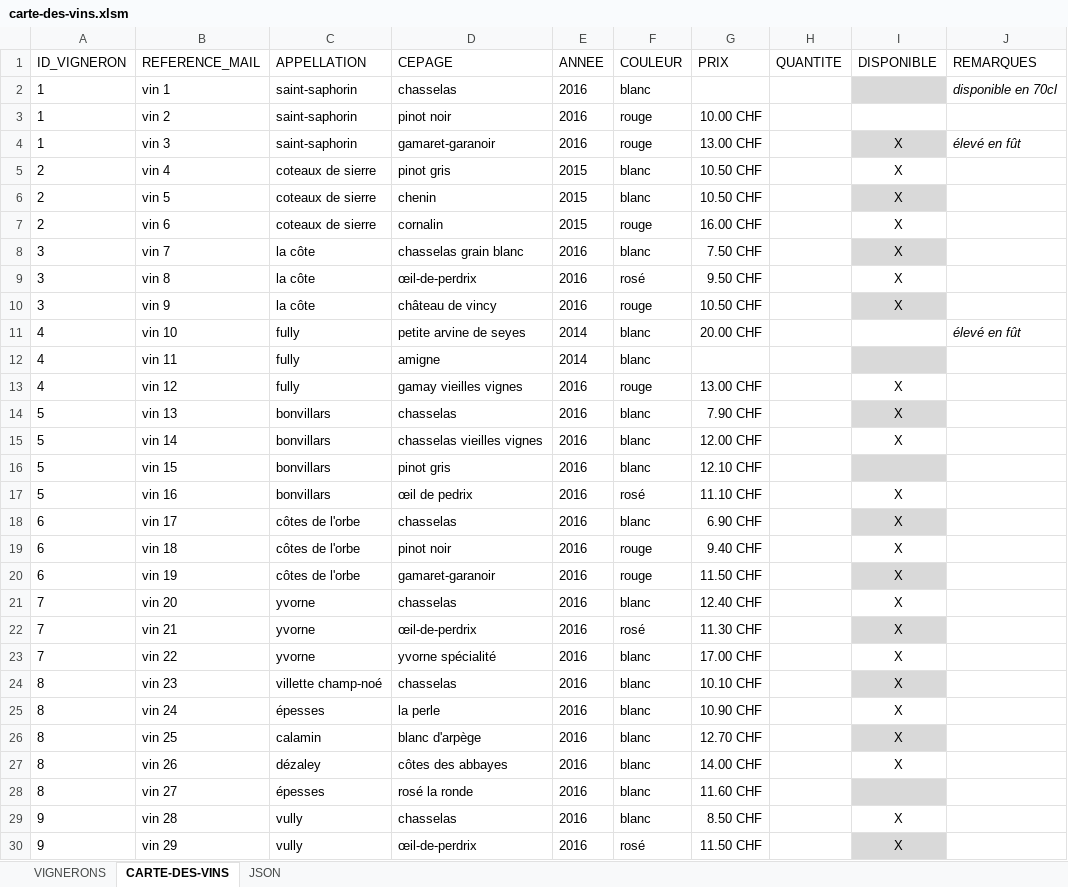
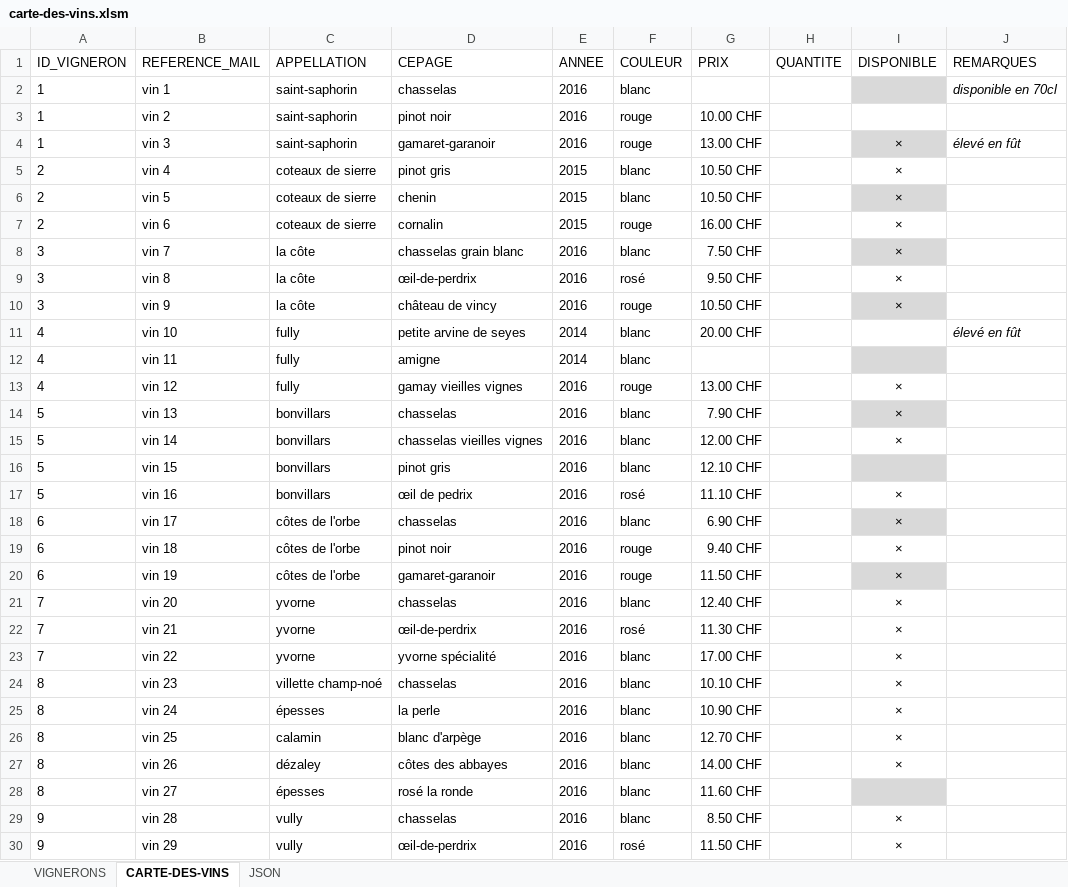
Before and after one commit to deuxfoiscinq/deuxfoiscinq, an Excel workbook: la-cave-de-deuxfoiscinq/carte-des-vins.xlsm, sheet CARTE-DES-VINS, drawn as a sheet; only a part is shown; values as stored, in another font and other column widths than the file's, no borders; table styles not drawn; the diff covers the shown part only; the diff names each change by its address in the sheet, - before the commit and + after, or states it on an @@ line.

Commit message:
macro Excel génération du JSON

```diff
--- a/la-cave-de-deuxfoiscinq/carte-des-vins.xlsm (sheet CARTE-DES-VINS)
+++ b/la-cave-de-deuxfoiscinq/carte-des-vins.xlsm (sheet CARTE-DES-VINS)
-I4:I10 (DISPONIBLE): X
+I4:I10 (DISPONIBLE): ×
-I13:I15 (DISPONIBLE): X
+I13:I15 (DISPONIBLE): ×
-I17:I27 (DISPONIBLE): X
+I17:I27 (DISPONIBLE): ×
-I22 fill: #D9D9D9
+I22 fill: none
-I24 fill: #D9D9D9
+I24 fill: none
-I26 fill: #D9D9D9
+I26 fill: none
-I29:I30 (DISPONIBLE): X
+I29:I30 (DISPONIBLE): ×
-I30 fill: #D9D9D9
+I30 fill: none
```
Also changed, not shown: 13 edited cells and cell formats elsewhere in this sheet, charts or pictures, 2 other files.
